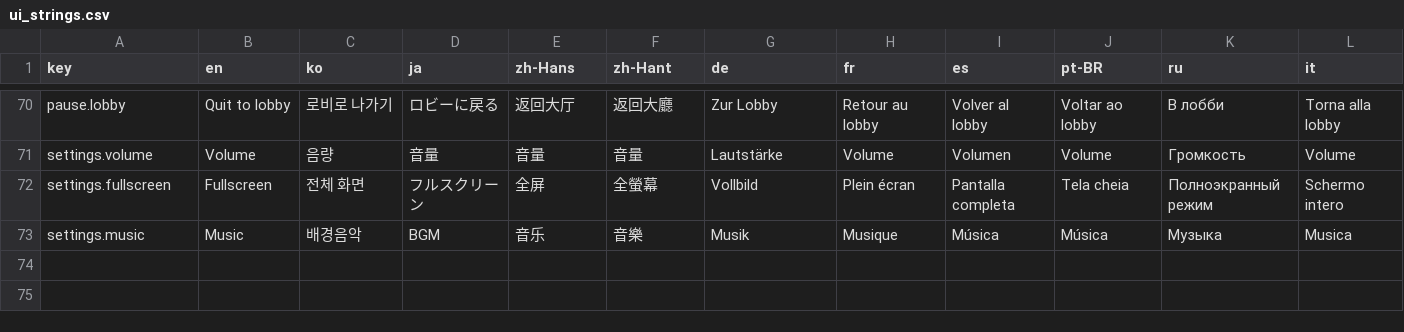
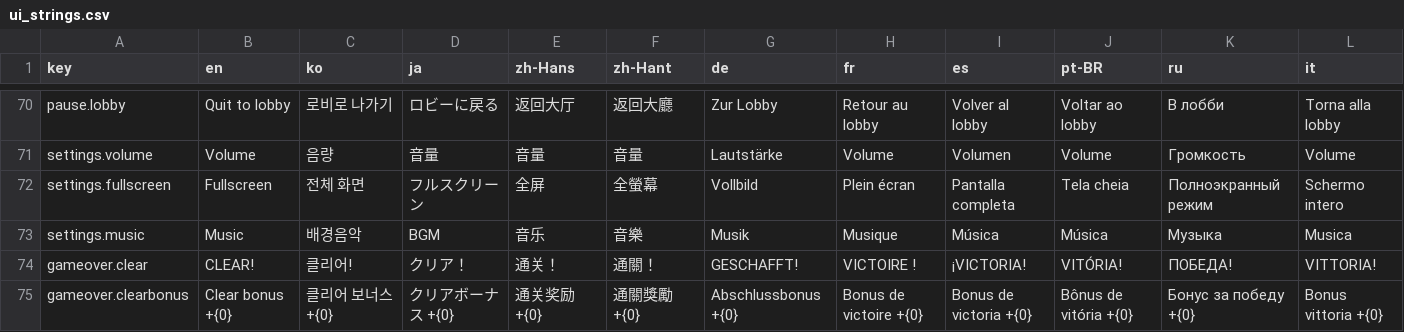
Before and after one commit to sin4691/MergeBullet, a CSV file: Assets/_Project/Localization/ui_strings.csv, drawn as a sheet; only a part is shown, gaps mark what is left out; rows hold the shown columns only; the diff names each change by its address in the sheet, - before the commit and + after, or states it on an @@ line.

```diff
--- a/Assets/_Project/Localization/ui_strings.csv
+++ b/Assets/_Project/Localization/ui_strings.csv
+row 74: gameover.clear | CLEAR! | 클리어! | クリア！ | 通关！ | 通關！ | GESCHAFFT! | VICTOIRE ! | ¡VICTORIA! | VITÓRIA! | ПОБЕДА! | VITTORIA!
+row 75: gameover.clearbonus | Clear bonus +{0} | 클리어 보너스 +{0} | クリアボーナス +{0} | 通关奖励 +{0} | 通關獎勵 +{0} | Abschlussbonus +{0} | Bonus de victoire +{0} | Bonus de victoria +{0} | Bônus de vitória +{0} | Бонус за победу +{0} | Bonus vittoria +{0}
```
Also changed, not shown: 19 other files.
